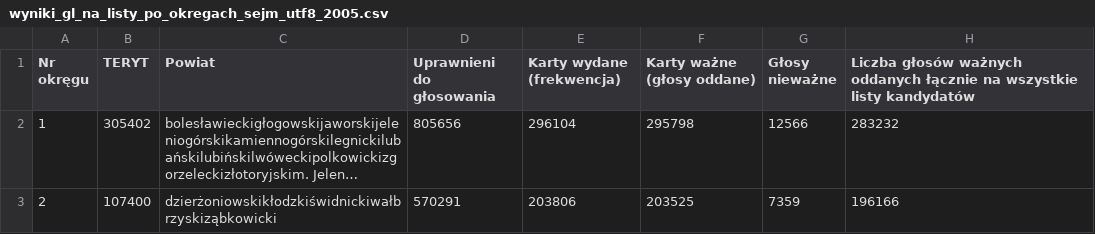
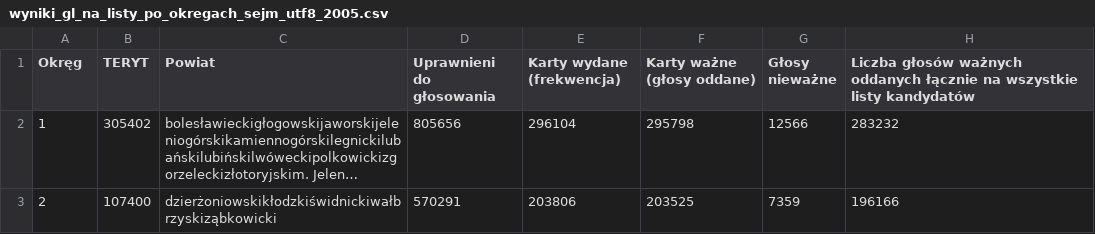
Before and after one commit to kingbrucelee/popis_mobilna_apka, a CSV file: Data/wyniki_gl_na_listy_po_okregach_sejm_utf8_2005.csv, drawn as a sheet; only a part is shown; long unchanged cells end in …; ↵ is a line break in a cell; the diff names each change by its address in the sheet, - before the commit and + after, or states it on an @@ line.

Commit message:
Wyniki poprawione v2

```diff
--- a/Data/wyniki_gl_na_listy_po_okregach_sejm_utf8_2005.csv
+++ b/Data/wyniki_gl_na_listy_po_okregach_sejm_utf8_2005.csv
-A1: Nr ↵ okręgu
+A1: Okręg
```
